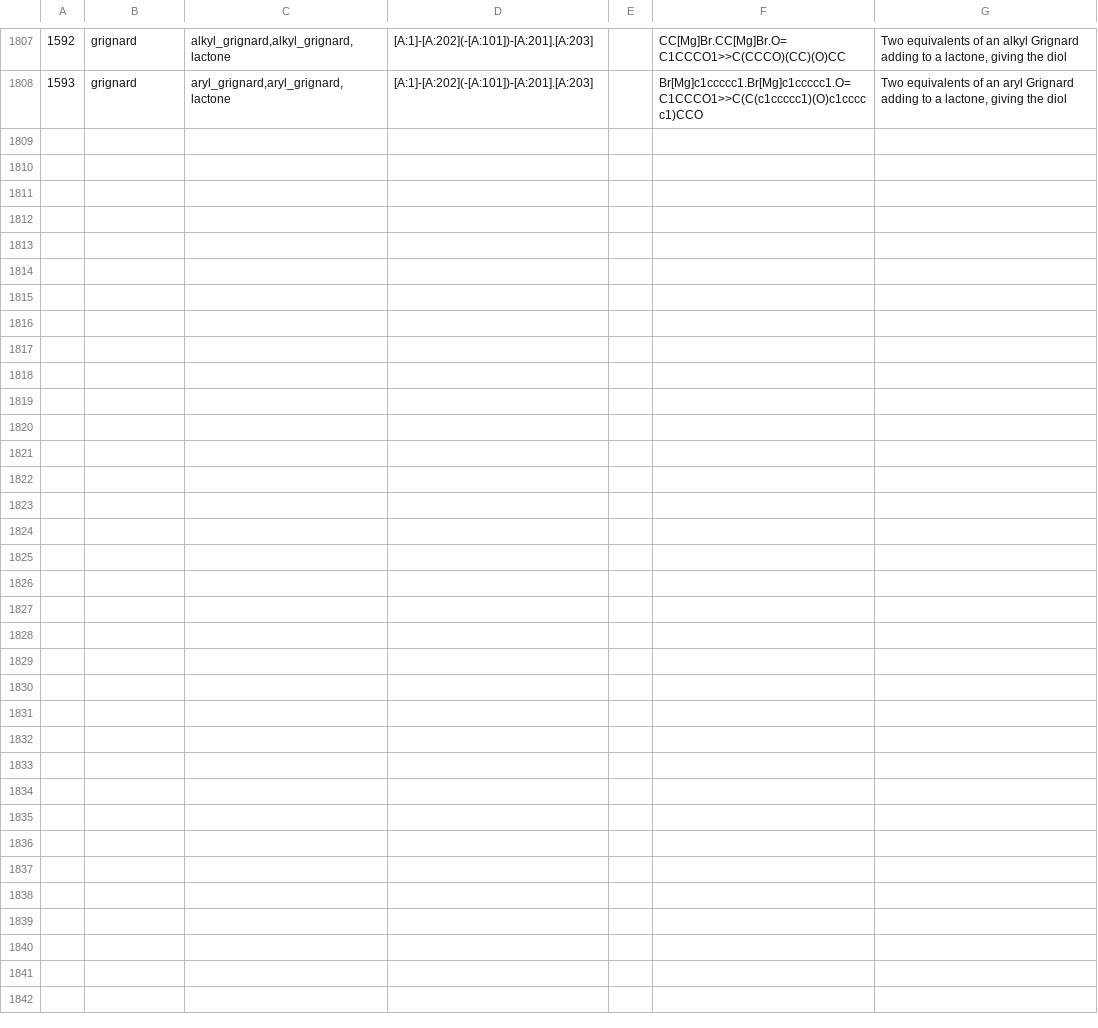
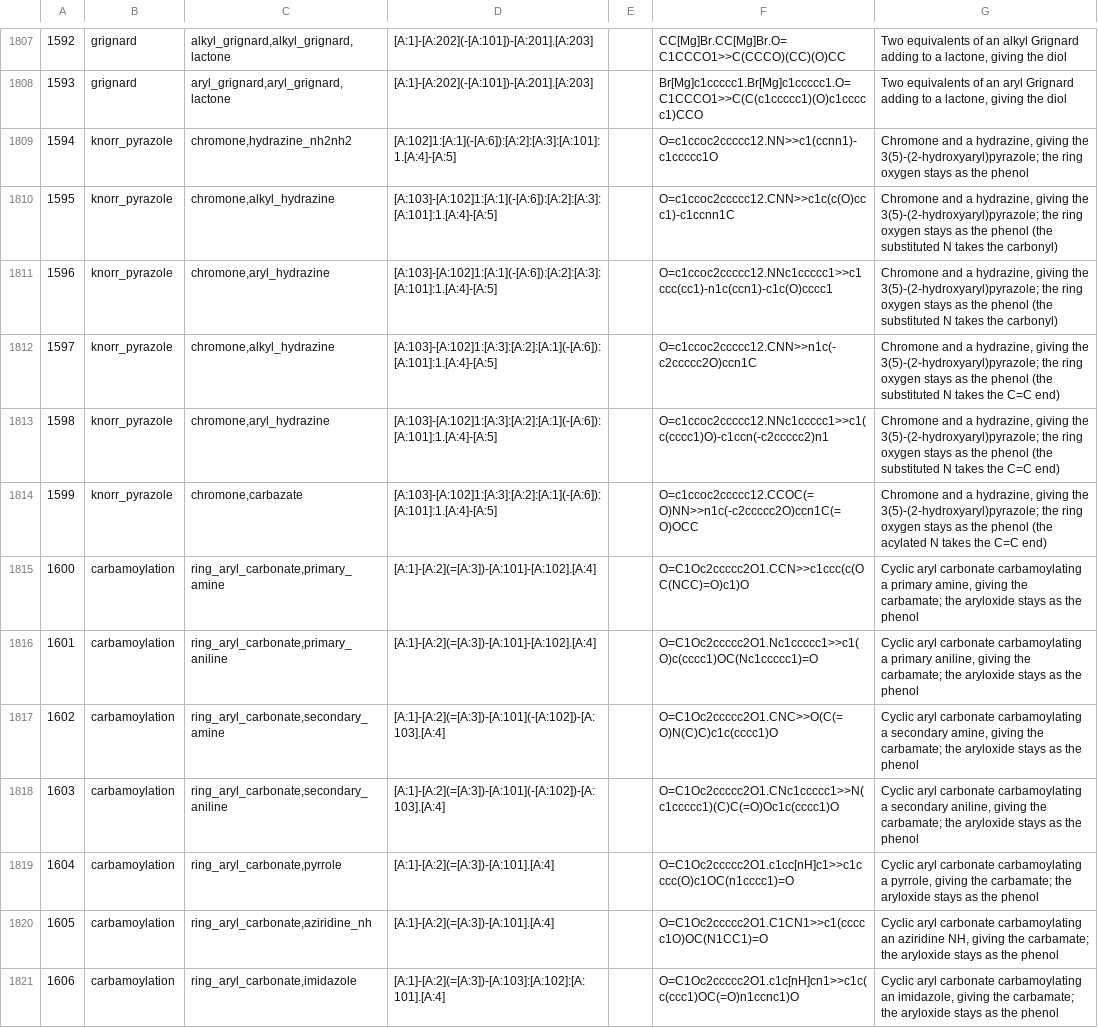
Before and after one commit to chython/chython, a TSV file: chython/reactions/tables/reactions.tsv, drawn as a sheet; only a part is shown, gaps mark what is left out; the diff names each change by its address in the sheet, - before the commit and + after, or states it on an @@ line.

```diff
--- a/chython/reactions/tables/reactions.tsv
+++ b/chython/reactions/tables/reactions.tsv
+row 1809: 1594 | knorr_pyrazole | chromone,hydrazine_nh2nh2 | [A:102]1:[A:1](-[A:6]):[A:2]:[A:3]:[A:101]:1.[A:4]-[A:5] |  | O=c1ccoc2ccccc12.NN>>c1(ccnn1)-c1ccccc1O | Chromone and a hydrazine, giving the 3(5)-(2-hydroxyaryl)pyrazole; the ring oxygen stays as the phenol
+row 1810: 1595 | knorr_pyrazole | chromone,alkyl_hydrazine | [A:103]-[A:102]1:[A:1](-[A:6]):[A:2]:[A:3]:[A:101]:1.[A:4]-[A:5] |  | O=c1ccoc2ccccc12.CNN>>c1c(c(O)ccc1)-c1ccnn1C | Chromone and a hydrazine, giving the 3(5)-(2-hydroxyaryl)pyrazole; the ring oxygen stays as the phenol (the substituted N takes the carbonyl)
+row 1811: 1596 | knorr_pyrazole | chromone,aryl_hydrazine | [A:103]-[A:102]1:[A:1](-[A:6]):[A:2]:[A:3]:[A:101]:1.[A:4]-[A:5] |  | O=c1ccoc2ccccc12.NNc1ccccc1>>c1ccc(cc1)-n1c(ccn1)-c1c(O)cccc1 | Chromone and a hydrazine, giving the 3(5)-(2-hydroxyaryl)pyrazole; the ring oxygen stays as the phenol (the substituted N takes the carbonyl)
+row 1812: 1597 | knorr_pyrazole | chromone,alkyl_hydrazine | [A:103]-[A:102]1:[A:3]:[A:2]:[A:1](-[A:6]):[A:101]:1.[A:4]-[A:5] |  | O=c1ccoc2ccccc12.CNN>>n1c(-c2ccccc2O)ccn1C | Chromone and a hydrazine, giving the 3(5)-(2-hydroxyaryl)pyrazole; the ring oxygen stays as the phenol (the substituted N takes the C=C end)
+row 1813: 1598 | knorr_pyrazole | chromone,aryl_hydrazine | [A:103]-[A:102]1:[A:3]:[A:2]:[A:1](-[A:6]):[A:101]:1.[A:4]-[A:5] |  | O=c1ccoc2ccccc12.NNc1ccccc1>>c1(c(cccc1)O)-c1ccn(-c2ccccc2)n1 | Chromone and a hydrazine, giving the 3(5)-(2-hydroxyaryl)pyrazole; the ring oxygen stays as the phenol (the substituted N takes the C=C end)
+row 1814: 1599 | knorr_pyrazole | chromone,carbazate | [A:103]-[A:102]1:[A:3]:[A:2]:[A:1](-[A:6]):[A:101]:1.[A:4]-[A:5] |  | O=c1ccoc2ccccc12.CCOC(=O)NN>>n1c(-c2ccccc2O)ccn1C(=O)OCC | Chromone and a hydrazine, giving the 3(5)-(2-hydroxyaryl)pyrazole; the ring oxygen stays as the phenol (the acylated N takes the C=C end)
+row 1815: 1600 | carbamoylation | ring_aryl_carbonate,primary_amine | [A:1]-[A:2](=[A:3])-[A:101]-[A:102].[A:4] |  | O=C1Oc2ccccc2O1.CCN>>c1ccc(c(OC(NCC)=O)c1)O | Cyclic aryl carbonate carbamoylating a primary amine, giving the carbamate; the aryloxide stays as the phenol
+row 1816: 1601 | carbamoylation | ring_aryl_carbonate,primary_aniline | [A:1]-[A:2](=[A:3])-[A:101]-[A:102].[A:4] |  | O=C1Oc2ccccc2O1.Nc1ccccc1>>c1(O)c(cccc1)OC(Nc1ccccc1)=O | Cyclic aryl carbonate carbamoylating a primary aniline, giving the carbamate; the aryloxide stays as the phenol
+row 1817: 1602 | carbamoylation | ring_aryl_carbonate,secondary_amine | [A:1]-[A:2](=[A:3])-[A:101](-[A:102])-[A:103].[A:4] |  | O=C1Oc2ccccc2O1.CNC>>O(C(=O)N(C)C)c1c(cccc1)O | Cyclic aryl carbonate carbamoylating a secondary amine, giving the carbamate; the aryloxide stays as the phenol
+row 1818: 1603 | carbamoylation | ring_aryl_carbonate,secondary_aniline | [A:1]-[A:2](=[A:3])-[A:101](-[A:102])-[A:103].[A:4] |  | O=C1Oc2ccccc2O1.CNc1ccccc1>>N(c1ccccc1)(C)C(=O)Oc1c(cccc1)O | Cyclic aryl carbonate carbamoylating a secondary aniline, giving the carbamate; the aryloxide stays as the phenol
+row 1819: 1604 | carbamoylation | ring_aryl_carbonate,pyrrole | [A:1]-[A:2](=[A:3])-[A:101].[A:4] |  | O=C1Oc2ccccc2O1.c1cc[nH]c1>>c1cccc(O)c1OC(n1cccc1)=O | Cyclic aryl carbonate carbamoylating a pyrrole, giving the carbamate; the aryloxide stays as the phenol
+row 1820: 1605 | carbamoylation | ring_aryl_carbonate,aziridine_nh | [A:1]-[A:2](=[A:3])-[A:101].[A:4] |  | O=C1Oc2ccccc2O1.C1CN1>>c1(ccccc1O)OC(N1CC1)=O | Cyclic aryl carbonate carbamoylating an aziridine NH, giving the carbamate; the aryloxide stays as the phenol
+row 1821: 1606 | carbamoylation | ring_aryl_carbonate,imidazole | [A:1]-[A:2](=[A:3])-[A:103]:[A:102]:[A:101].[A:4] |  | O=C1Oc2ccccc2O1.c1c[nH]cn1>>c1c(c(ccc1)OC(=O)n1ccnc1)O | Cyclic aryl carbonate carbamoylating an imidazole, giving the carbamate; the aryloxide stays as the phenol
```
Also changed, not shown: chython/reactions/tables/functional.tsv, 3 other files.
